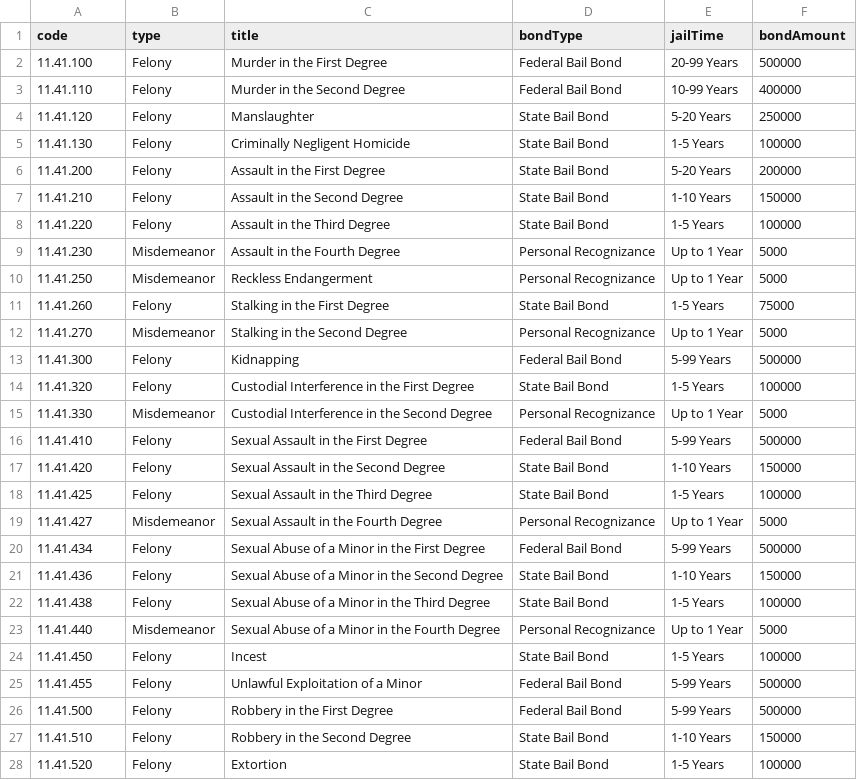
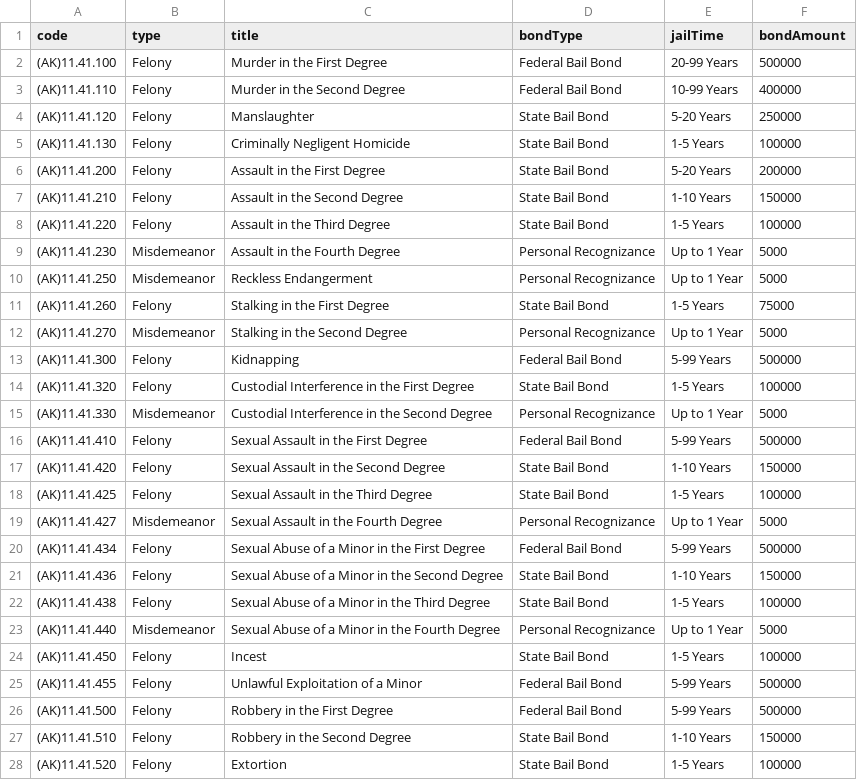
Before and after one commit to Sonoran-Software/CAD-Penal-Codes, a CSV file: US_AK.csv, drawn as a sheet; only a part is shown; the diff covers the shown part only.

```diff
--- a/US_AK.csv
+++ b/US_AK.csv
@@ -1,28 +1,28 @@
 code,type,title,bondType,jailTime,bondAmount
-11.41.100,Felony,Murder in the First Degree,Federal Bail Bond,20-99 Years,500000
-11.41.110,Felony,Murder in the Second Degree,Federal Bail Bond,10-99 Years,400000
-11.41.120,Felony,Manslaughter,State Bail Bond,5-20 Years,250000
-11.41.130,Felony,Criminally Negligent Homicide,State Bail Bond,1-5 Years,100000
-11.41.200,Felony,Assault in the First Degree,State Bail Bond,5-20 Years,200000
-11.41.210,Felony,Assault in the Second Degree,State Bail Bond,1-10 Years,150000
-11.41.220,Felony,Assault in the Third Degree,State Bail Bond,1-5 Years,100000
-11.41.230,Misdemeanor,Assault in the Fourth Degree,Personal Recognizance,Up to 1 Year,5000
-11.41.250,Misdemeanor,Reckless Endangerment,Personal Recognizance,Up to 1 Year,5000
-11.41.260,Felony,Stalking in the First Degree,State Bail Bond,1-5 Years,75000
-11.41.270,Misdemeanor,Stalking in the Second Degree,Personal Recognizance,Up to 1 Year,5000
-11.41.300,Felony,Kidnapping,Federal Bail Bond,5-99 Years,500000
-11.41.320,Felony,Custodial Interference in the First Degree,State Bail Bond,1-5 Years,100000
-11.41.330,Misdemeanor,Custodial Interference in the Second Degree,Personal Recognizance,Up to 1 Year,5000
-11.41.410,Felony,Sexual Assault in the First Degree,Federal Bail Bond,5-99 Years,500000
-11.41.420,Felony,Sexual Assault in the Second Degree,State Bail Bond,1-10 Years,150000
-11.41.425,Felony,Sexual Assault in the Third Degree,State Bail Bond,1-5 Years,100000
-11.41.427,Misdemeanor,Sexual Assault in the Fourth Degree,Personal Recognizance,Up to 1 Year,5000
-11.41.434,Felony,Sexual Abuse of a Minor in the First Degree,Federal Bail Bond,5-99 Years,500000
-11.41.436,Felony,Sexual Abuse of a Minor in the Second Degree,State Bail Bond,1-10 Years,150000
-11.41.438,Felony,Sexual Abuse of a Minor in the Third Degree,State Bail Bond,1-5 Years,100000
-11.41.440,Misdemeanor,Sexual Abuse of a Minor in the Fourth Degree,Personal Recognizance,Up to 1 Year,5000
-11.41.450,Felony,Incest,State Bail Bond,1-5 Years,100000
-11.41.455,Felony,Unlawful Exploitation of a Minor,Federal Bail Bond,5-99 Years,500000
-11.41.500,Felony,Robbery in the First Degree,Federal Bail Bond,5-99 Years,500000
-11.41.510,Felony,Robbery in the Second Degree,State Bail Bond,1-10 Years,150000
-11.41.520,Felony,Extortion,State Bail Bond,1-5 Years,100000
+(AK)11.41.100,Felony,Murder in the First Degree,Federal Bail Bond,20-99 Years,500000
+(AK)11.41.110,Felony,Murder in the Second Degree,Federal Bail Bond,10-99 Years,400000
+(AK)11.41.120,Felony,Manslaughter,State Bail Bond,5-20 Years,250000
+(AK)11.41.130,Felony,Criminally Negligent Homicide,State Bail Bond,1-5 Years,100000
+(AK)11.41.200,Felony,Assault in the First Degree,State Bail Bond,5-20 Years,200000
+(AK)11.41.210,Felony,Assault in the Second Degree,State Bail Bond,1-10 Years,150000
+(AK)11.41.220,Felony,Assault in the Third Degree,State Bail Bond,1-5 Years,100000
+(AK)11.41.230,Misdemeanor,Assault in the Fourth Degree,Personal Recognizance,Up to 1 Year,5000
+(AK)11.41.250,Misdemeanor,Reckless Endangerment,Personal Recognizance,Up to 1 Year,5000
+(AK)11.41.260,Felony,Stalking in the First Degree,State Bail Bond,1-5 Years,75000
+(AK)11.41.270,Misdemeanor,Stalking in the Second Degree,Personal Recognizance,Up to 1 Year,5000
+(AK)11.41.300,Felony,Kidnapping,Federal Bail Bond,5-99 Years,500000
+(AK)11.41.320,Felony,Custodial Interference in the First Degree,State Bail Bond,1-5 Years,100000
+(AK)11.41.330,Misdemeanor,Custodial Interference in the Second Degree,Personal Recognizance,Up to 1 Year,5000
+(AK)11.41.410,Felony,Sexual Assault in the First Degree,Federal Bail Bond,5-99 Years,500000
+(AK)11.41.420,Felony,Sexual Assault in the Second Degree,State Bail Bond,1-10 Years,150000
+(AK)11.41.425,Felony,Sexual Assault in the Third Degree,State Bail Bond,1-5 Years,100000
+(AK)11.41.427,Misdemeanor,Sexual Assault in the Fourth Degree,Personal Recognizance,Up to 1 Year,5000
+(AK)11.41.434,Felony,Sexual Abuse of a Minor in the First Degree,Federal Bail Bond,5-99 Years,500000
+(AK)11.41.436,Felony,Sexual Abuse of a Minor in the Second Degree,State Bail Bond,1-10 Years,150000
+(AK)11.41.438,Felony,Sexual Abuse of a Minor in the Third Degree,State Bail Bond,1-5 Years,100000
+(AK)11.41.440,Misdemeanor,Sexual Abuse of a Minor in the Fourth Degree,Personal Recognizance,Up to 1 Year,5000
+(AK)11.41.450,Felony,Incest,State Bail Bond,1-5 Years,100000
+(AK)11.41.455,Felony,Unlawful Exploitation of a Minor,Federal Bail Bond,5-99 Years,500000
+(AK)11.41.500,Felony,Robbery in the First Degree,Federal Bail Bond,5-99 Years,500000
+(AK)11.41.510,Felony,Robbery in the Second Degree,State Bail Bond,1-10 Years,150000
+(AK)11.41.520,Felony,Extortion,State Bail Bond,1-5 Years,100000
```
Also changed, not shown: 20 edited cells elsewhere in this file, US_AL.csv, US_AZ.csv, 7 other files.
